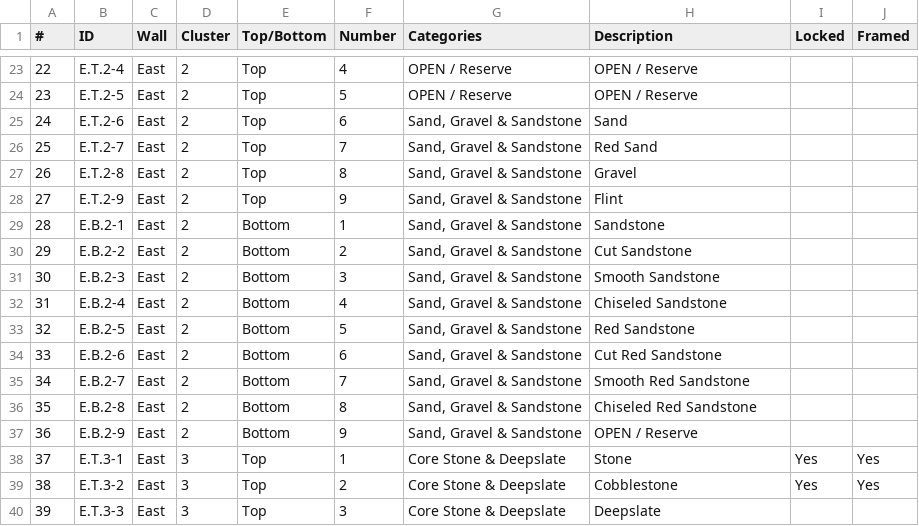
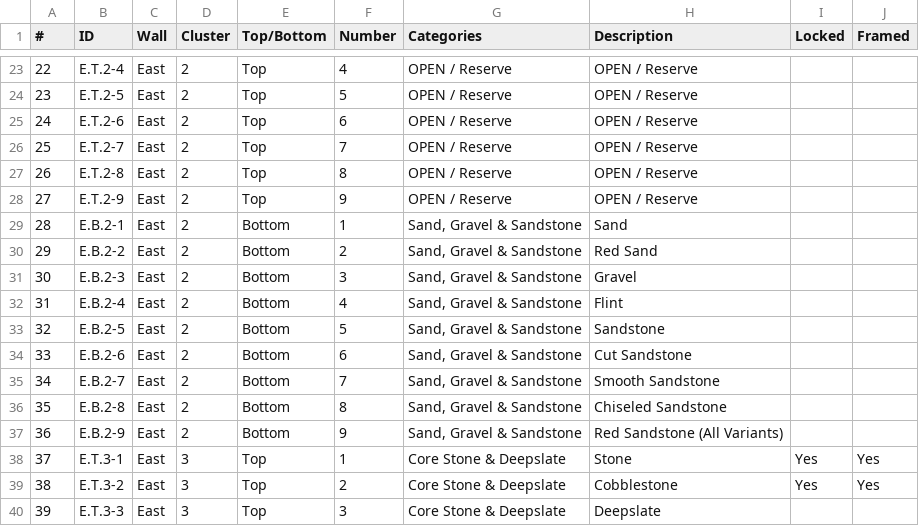
Before and after one commit to iigeshii/sorter, a CSV file: items2.csv, drawn as a sheet; only a part is shown, gaps mark what is left out.

Commit message:
Update items2.csv to standardize availability flags for sand and gravel items

```diff
--- a/items2.csv
+++ b/items2.csv
@@ -24,15 +24,15 @@
 23,E.T.2-5,East,2,Top,5,OPEN / Reserve,OPEN / Reserve,,
-24,E.T.2-6,East,2,Top,6,"Sand, Gravel & Sandstone",Sand,,
-25,E.T.2-7,East,2,Top,7,"Sand, Gravel & Sandstone",Red Sand,,
-26,E.T.2-8,East,2,Top,8,"Sand, Gravel & Sandstone",Gravel,,
-27,E.T.2-9,East,2,Top,9,"Sand, Gravel & Sandstone",Flint,,
-28,E.B.2-1,East,2,Bottom,1,"Sand, Gravel & Sandstone",Sandstone,,
-29,E.B.2-2,East,2,Bottom,2,"Sand, Gravel & Sandstone",Cut Sandstone,,
-30,E.B.2-3,East,2,Bottom,3,"Sand, Gravel & Sandstone",Smooth Sandstone,,
-31,E.B.2-4,East,2,Bottom,4,"Sand, Gravel & Sandstone",Chiseled Sandstone,,
-32,E.B.2-5,East,2,Bottom,5,"Sand, Gravel & Sandstone",Red Sandstone,,
-33,E.B.2-6,East,2,Bottom,6,"Sand, Gravel & Sandstone",Cut Red Sandstone,,
-34,E.B.2-7,East,2,Bottom,7,"Sand, Gravel & Sandstone",Smooth Red Sandstone,,
-35,E.B.2-8,East,2,Bottom,8,"Sand, Gravel & Sandstone",Chiseled Red Sandstone,,
-36,E.B.2-9,East,2,Bottom,9,"Sand, Gravel & Sandstone",OPEN / Reserve,,
+24,E.T.2-6,East,2,Top,6,OPEN / Reserve,OPEN / Reserve,,
+25,E.T.2-7,East,2,Top,7,OPEN / Reserve,OPEN / Reserve,,
+26,E.T.2-8,East,2,Top,8,OPEN / Reserve,OPEN / Reserve,,
+27,E.T.2-9,East,2,Top,9,OPEN / Reserve,OPEN / Reserve,,
+28,E.B.2-1,East,2,Bottom,1,"Sand, Gravel & Sandstone",Sand,,
+29,E.B.2-2,East,2,Bottom,2,"Sand, Gravel & Sandstone",Red Sand,,
+30,E.B.2-3,East,2,Bottom,3,"Sand, Gravel & Sandstone",Gravel,,
+31,E.B.2-4,East,2,Bottom,4,"Sand, Gravel & Sandstone",Flint,,
+32,E.B.2-5,East,2,Bottom,5,"Sand, Gravel & Sandstone",Sandstone,,
+33,E.B.2-6,East,2,Bottom,6,"Sand, Gravel & Sandstone",Cut Sandstone,,
+34,E.B.2-7,East,2,Bottom,7,"Sand, Gravel & Sandstone",Smooth Sandstone,,
+35,E.B.2-8,East,2,Bottom,8,"Sand, Gravel & Sandstone",Chiseled Sandstone,,
+36,E.B.2-9,East,2,Bottom,9,"Sand, Gravel & Sandstone",Red Sandstone (All Variants),,
 37,E.T.3-1,East,3,Top,1,Core Stone & Deepslate,Stone,Yes,Yes
```
